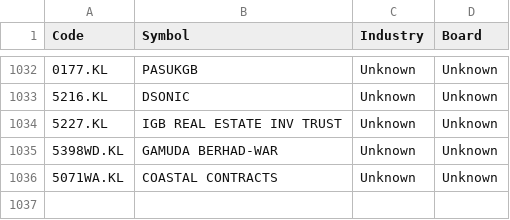
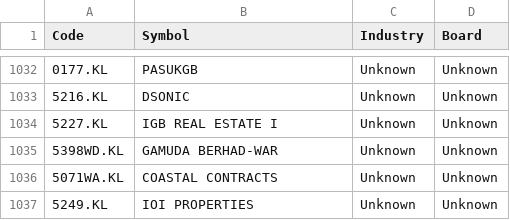
Before and after one commit to yccheok/jstock, a CSV file: appengine/jstock-static/war/stocks_information/malaysia/stocks.csv, drawn as a sheet; only a part is shown, gaps mark what is left out.

Commit message:
Added IOI Properties.

```diff
--- a/appengine/jstock-static/war/stocks_information/malaysia/stocks.csv
+++ b/appengine/jstock-static/war/stocks_information/malaysia/stocks.csv
@@ -1033,4 +1033,5 @@
 "5216.KL","DSONIC","Unknown","Unknown"
-"5227.KL","IGB REAL ESTATE INV TRUST","Unknown","Unknown"
+"5227.KL","IGB REAL ESTATE I","Unknown","Unknown"
 "5398WD.KL","GAMUDA BERHAD-WAR","Unknown","Unknown"
 "5071WA.KL","COASTAL CONTRACTS","Unknown","Unknown"
+"5249.KL","IOI PROPERTIES","Unknown","Unknown"
```
Also changed, not shown: 1 other file.
